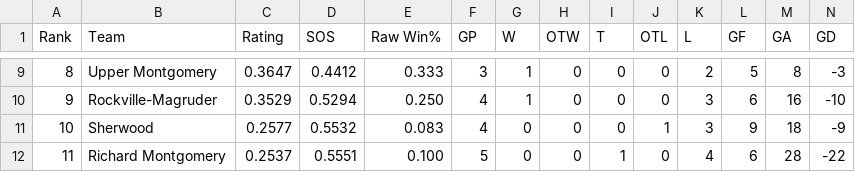
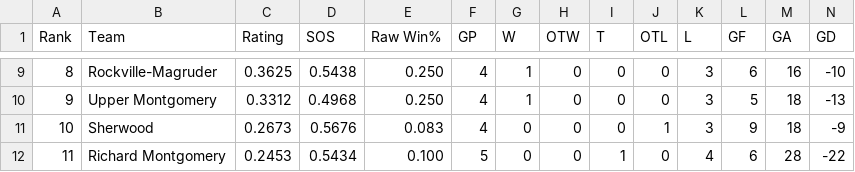
Before and after one commit to MHC-Ranking/mhc-ranking.github.io, a TSV file: rankings_output.tsv, drawn as a sheet; only a part is shown, gaps mark what is left out; the diff covers the shown part only.

```diff
--- a/rankings_output.tsv
+++ b/rankings_output.tsv
@@ -9,4 +9,4 @@ Rank	Team	Rating	SOS	Raw Win%	GP	W	OTW	T	OTL	L	GF	GA	GD
-8	Upper Montgomery	0.3647	0.4412	0.333	3	1	0	0	0	2	5	8	-3
-9	Rockville-Magruder	0.3529	0.5294	0.250	4	1	0	0	0	3	6	16	-10
-10	Sherwood	0.2577	0.5532	0.083	4	0	0	0	1	3	9	18	-9
-11	Richard Montgomery	0.2537	0.5551	0.100	5	0	0	1	0	4	6	28	-22
+8	Rockville-Magruder	0.3625	0.5438	0.250	4	1	0	0	0	3	6	16	-10
+9	Upper Montgomery	0.3312	0.4968	0.250	4	1	0	0	0	3	5	18	-13
+10	Sherwood	0.2673	0.5676	0.083	4	0	0	0	1	3	9	18	-9
+11	Richard Montgomery	0.2453	0.5434	0.100	5	0	0	1	0	4	6	28	-22
```
Also changed, not shown: 29 edited cells elsewhere in this file, colley_matrix_output.tsv, weekly_ratings_output.tsv, 3 other files.
